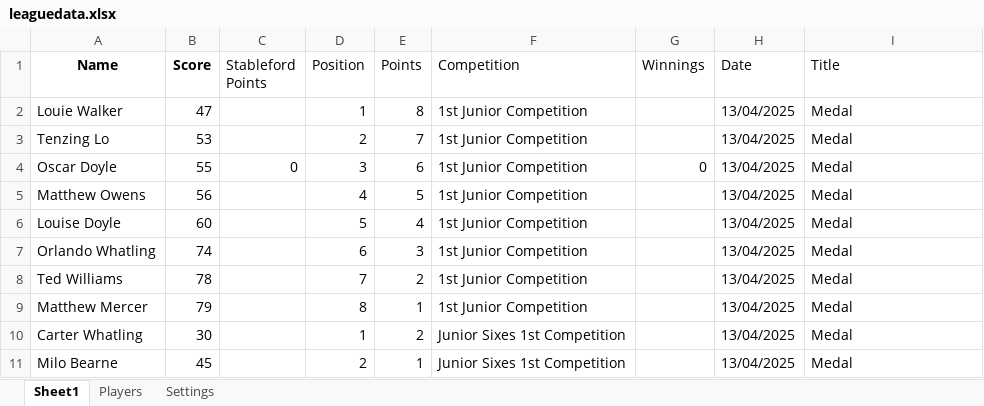
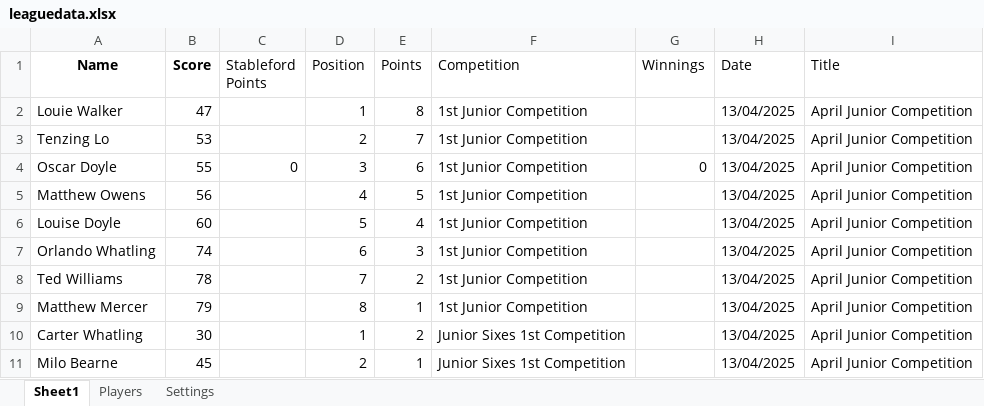
Before and after one commit to CMPtechnik/CheadleGolfAcademy, an Excel workbook: data/leaguedata.xlsx, sheet Sheet1, drawn as a sheet; values as stored, in another font and other column widths than the file's, no borders; the diff names each change by its address in the sheet, - before the commit and + after, or states it on an @@ line.

```diff
--- a/data/leaguedata.xlsx (sheet Sheet1)
+++ b/data/leaguedata.xlsx (sheet Sheet1)
-I2:I11 (Title): Medal
+I2:I11 (Title): April Junior Competition
```
Also changed, not shown: 1 other file.
